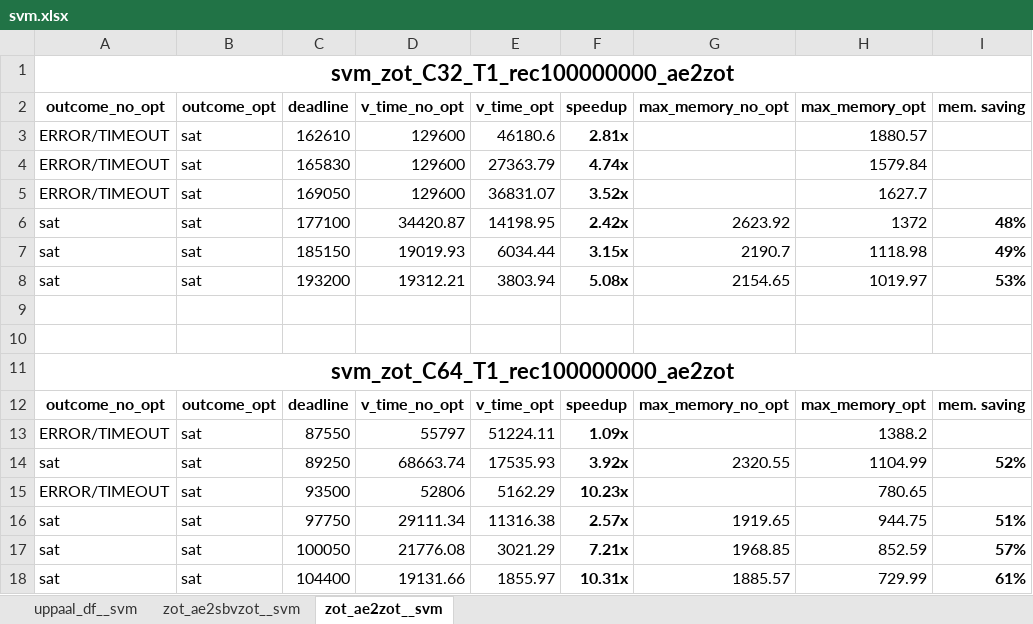
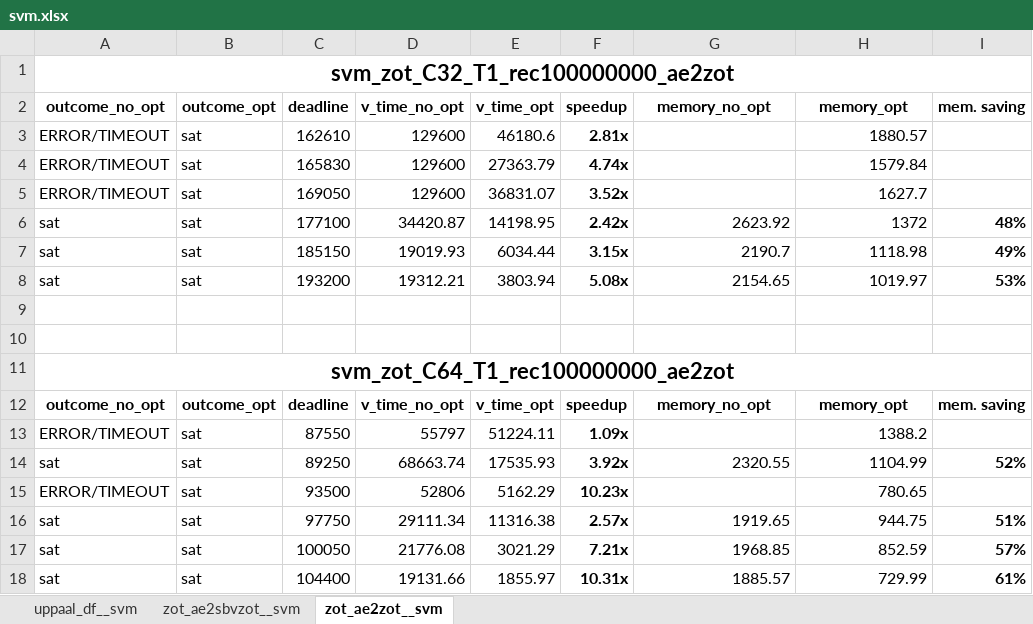
Before and after one commit to deib-polimi/DAG-ver, an Excel workbook: docs/svm.xlsx, sheet zot_ae2zot__svm, drawn as a sheet; values as stored, in another font and other column widths than the file's, no borders; conditional formats not drawn; the diff names each change by its address in the sheet, - before the commit and + after, or states it on an @@ line.

```diff
--- a/docs/svm.xlsx (sheet zot_ae2zot__svm)
+++ b/docs/svm.xlsx (sheet zot_ae2zot__svm)
-G2: max_memory_no_opt
+G2: memory_no_opt
-H2: max_memory_opt
+H2: memory_opt
-G12 (memory_no_opt): max_memory_no_opt
+G12 (memory_no_opt): memory_no_opt
-H12 (memory_opt): max_memory_opt
+H12 (memory_opt): memory_opt
```
Also changed, not shown: sheet zot_ae2sbvzot__svm, docs/kmeans.xlsx, docs/sort_by_key.xlsx, 2 other files.
